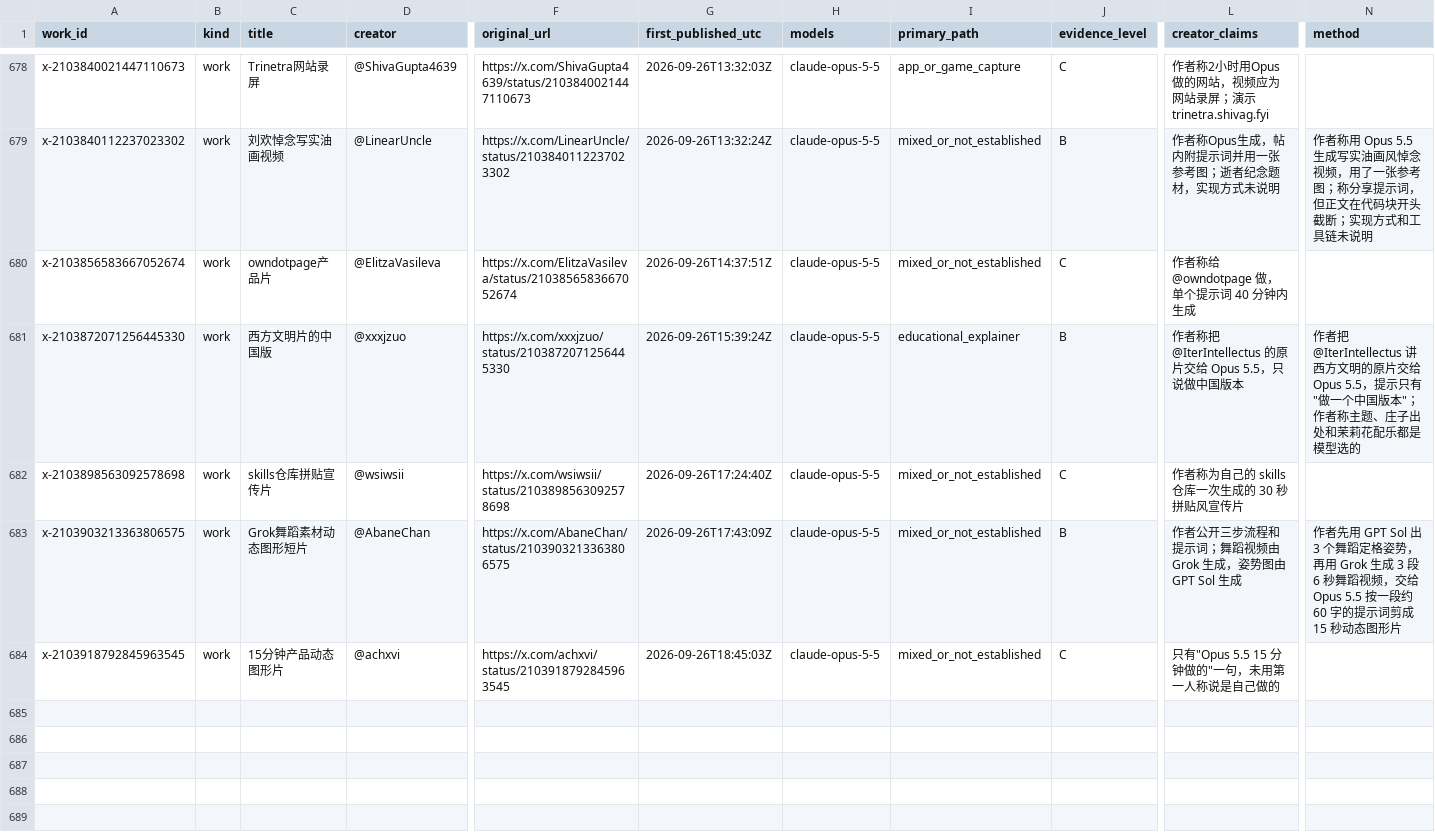
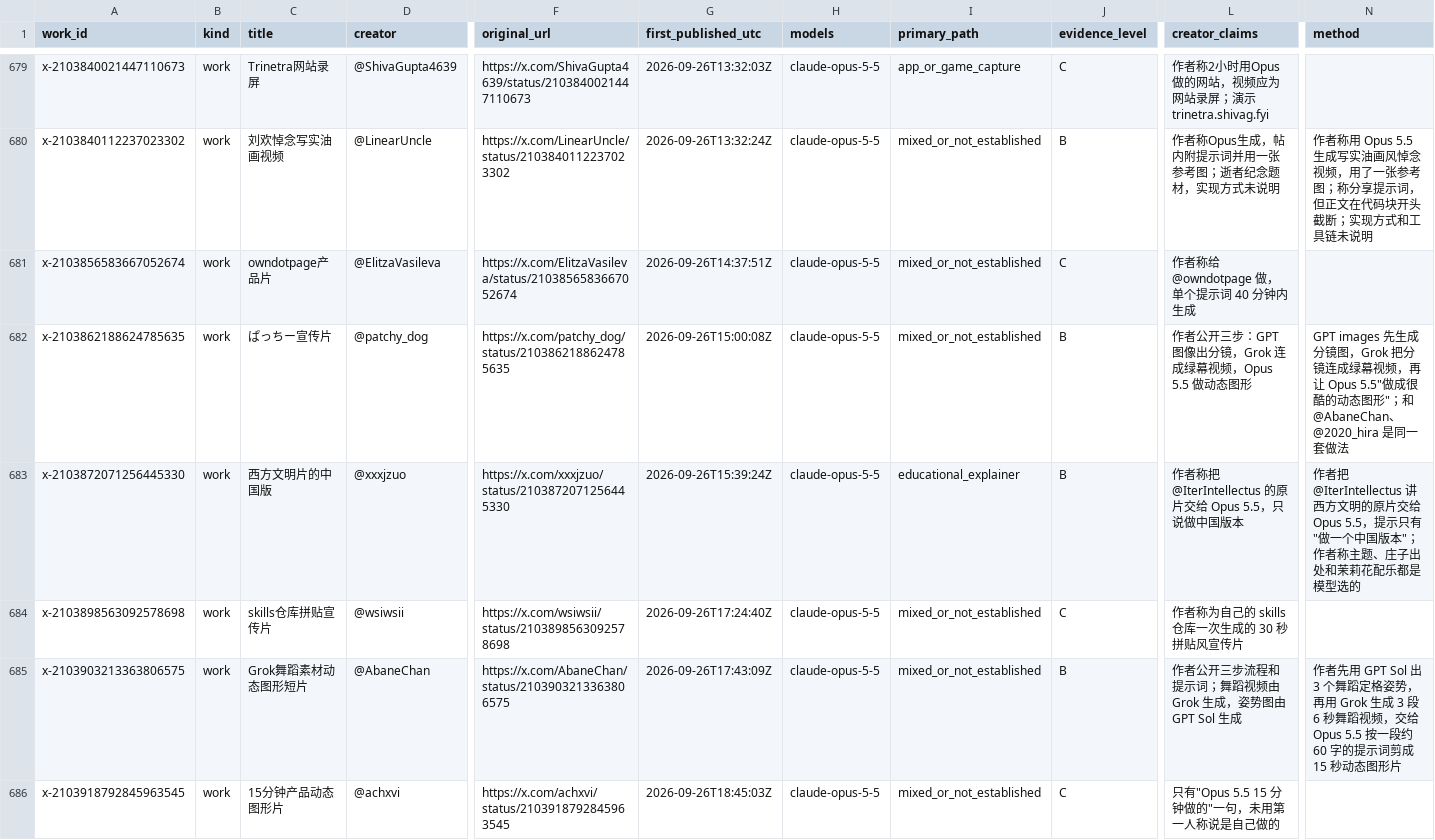
Before and after one commit to HackSing/awesome-llm-made-videos, a CSV file: data/works.csv, drawn as a sheet; only a part is shown, gaps mark what is left out; rows hold the shown columns only; the diff covers the shown part only; the diff names each change by its address in the sheet, - before the commit and + after, or states it on an @@ line.

```diff
--- a/data/works.csv
+++ b/data/works.csv
+row 682: x-2103862188624785635 | work | ぱっちー宣传片 | @patchy_dog | https://x.com/patchy_dog/status/2103862188624785635 | 2026-09-26T15:00:08Z | claude-opus-5-5 | mixed_or_not_established | B | 作者公开三步：GPT 图像出分镜，Grok 连成绿幕视频，Opus 5.5 做动态图形 | GPT images 先生成分镜图，Grok 把分镜连成绿幕视频，再让 Opus 5.5"做成很酷的动态图形"；和 @AbaneChan、@2020_hira 是同一套做法
```
Also changed, not shown: 2 added rows elsewhere in this file, data/appearances.csv, data/candidates/manual.csv, 10 other files.
